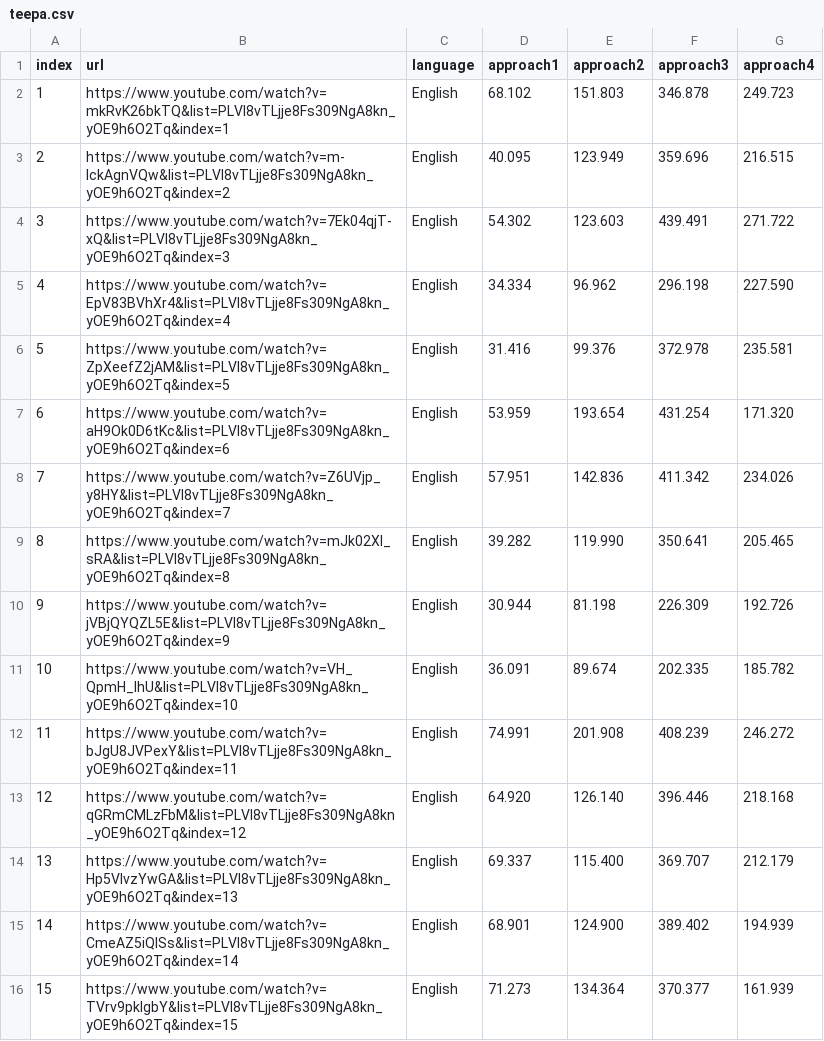
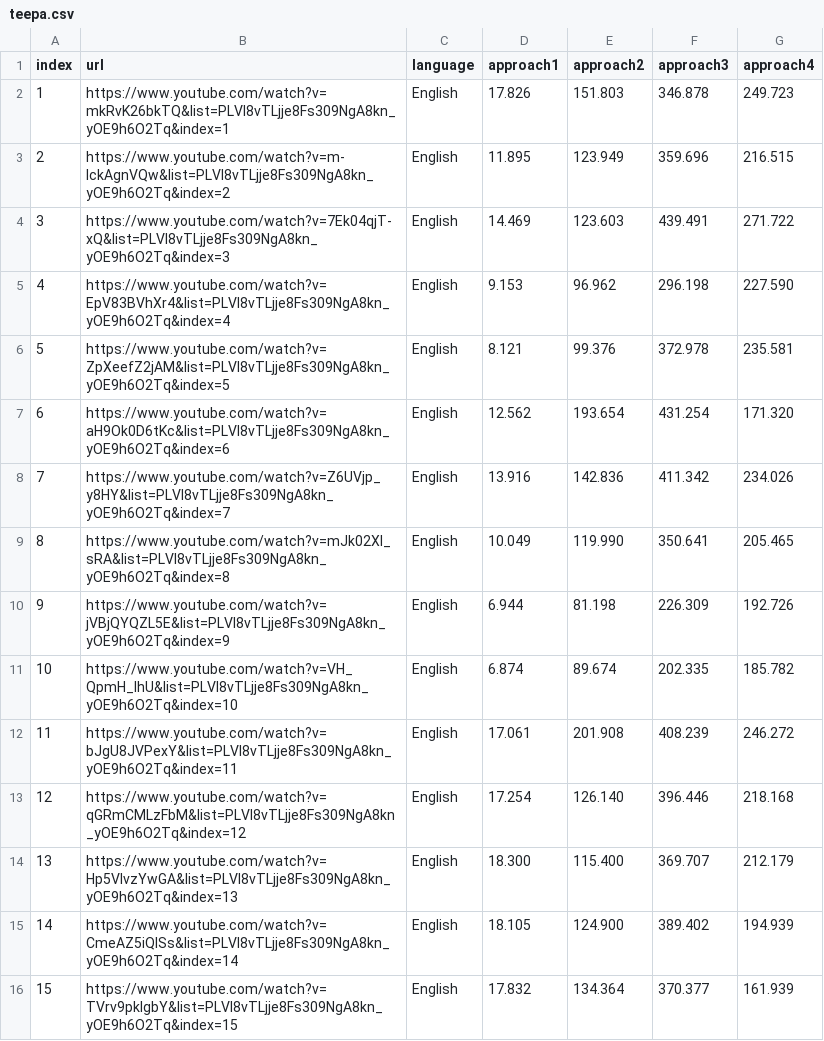
Before and after one commit to RuiwenG/MedicalQA, a CSV file: teepa.csv, drawn as a sheet.

```diff
--- a/teepa.csv
+++ b/teepa.csv
@@ -1,16 +1,16 @@
 index,url,language,approach1,approach2,approach3,approach4
-1,https://www.youtube.com/watch?v=mkRvK26bkTQ&list=PLVl8vTLjje8Fs309NgA8kn_yOE9h6O2Tq&index=1,English,68.102,151.803,346.878,249.723
-2,https://www.youtube.com/watch?v=m-lckAgnVQw&list=PLVl8vTLjje8Fs309NgA8kn_yOE9h6O2Tq&index=2,English,40.095,123.949,359.696,216.515
-3,https://www.youtube.com/watch?v=7Ek04qjT-xQ&list=PLVl8vTLjje8Fs309NgA8kn_yOE9h6O2Tq&index=3,English,54.302,123.603,439.491,271.722
-4,https://www.youtube.com/watch?v=EpV83BVhXr4&list=PLVl8vTLjje8Fs309NgA8kn_yOE9h6O2Tq&index=4,English,34.334,96.962,296.198,227.590
-5,https://www.youtube.com/watch?v=ZpXeefZ2jAM&list=PLVl8vTLjje8Fs309NgA8kn_yOE9h6O2Tq&index=5,English,31.416,99.376,372.978,235.581
-6,https://www.youtube.com/watch?v=aH9Ok0D6tKc&list=PLVl8vTLjje8Fs309NgA8kn_yOE9h6O2Tq&index=6,English,53.959,193.654,431.254,171.320
-7,https://www.youtube.com/watch?v=Z6UVjp_y8HY&list=PLVl8vTLjje8Fs309NgA8kn_yOE9h6O2Tq&index=7,English,57.951,142.836,411.342,234.026
-8,https://www.youtube.com/watch?v=mJk02XI_sRA&list=PLVl8vTLjje8Fs309NgA8kn_yOE9h6O2Tq&index=8,English,39.282,119.990,350.641,205.465
-9,https://www.youtube.com/watch?v=jVBjQYQZL5E&list=PLVl8vTLjje8Fs309NgA8kn_yOE9h6O2Tq&index=9,English,30.944,81.198,226.309,192.726
-10,https://www.youtube.com/watch?v=VH_QpmH_lhU&list=PLVl8vTLjje8Fs309NgA8kn_yOE9h6O2Tq&index=10,English,36.091,89.674,202.335,185.782
-11,https://www.youtube.com/watch?v=bJgU8JVPexY&list=PLVl8vTLjje8Fs309NgA8kn_yOE9h6O2Tq&index=11,English,74.991,201.908,408.239,246.272
-12,https://www.youtube.com/watch?v=qGRmCMLzFbM&list=PLVl8vTLjje8Fs309NgA8kn_yOE9h6O2Tq&index=12,English,64.920,126.140,396.446,218.168
-13,https://www.youtube.com/watch?v=Hp5VIvzYwGA&list=PLVl8vTLjje8Fs309NgA8kn_yOE9h6O2Tq&index=13,English,69.337,115.400,369.707,212.179
-14,https://www.youtube.com/watch?v=CmeAZ5iQlSs&list=PLVl8vTLjje8Fs309NgA8kn_yOE9h6O2Tq&index=14,English,68.901,124.900,389.402,194.939
-15,https://www.youtube.com/watch?v=TVrv9pklgbY&list=PLVl8vTLjje8Fs309NgA8kn_yOE9h6O2Tq&index=15,English,71.273,134.364,370.377,161.939
+1,https://www.youtube.com/watch?v=mkRvK26bkTQ&list=PLVl8vTLjje8Fs309NgA8kn_yOE9h6O2Tq&index=1,English,17.826,151.803,346.878,249.723
+2,https://www.youtube.com/watch?v=m-lckAgnVQw&list=PLVl8vTLjje8Fs309NgA8kn_yOE9h6O2Tq&index=2,English,11.895,123.949,359.696,216.515
+3,https://www.youtube.com/watch?v=7Ek04qjT-xQ&list=PLVl8vTLjje8Fs309NgA8kn_yOE9h6O2Tq&index=3,English,14.469,123.603,439.491,271.722
+4,https://www.youtube.com/watch?v=EpV83BVhXr4&list=PLVl8vTLjje8Fs309NgA8kn_yOE9h6O2Tq&index=4,English,9.153,96.962,296.198,227.590
+5,https://www.youtube.com/watch?v=ZpXeefZ2jAM&list=PLVl8vTLjje8Fs309NgA8kn_yOE9h6O2Tq&index=5,English,8.121,99.376,372.978,235.581
+6,https://www.youtube.com/watch?v=aH9Ok0D6tKc&list=PLVl8vTLjje8Fs309NgA8kn_yOE9h6O2Tq&index=6,English,12.562,193.654,431.254,171.320
+7,https://www.youtube.com/watch?v=Z6UVjp_y8HY&list=PLVl8vTLjje8Fs309NgA8kn_yOE9h6O2Tq&index=7,English,13.916,142.836,411.342,234.026
+8,https://www.youtube.com/watch?v=mJk02XI_sRA&list=PLVl8vTLjje8Fs309NgA8kn_yOE9h6O2Tq&index=8,English,10.049,119.990,350.641,205.465
+9,https://www.youtube.com/watch?v=jVBjQYQZL5E&list=PLVl8vTLjje8Fs309NgA8kn_yOE9h6O2Tq&index=9,English,6.944,81.198,226.309,192.726
+10,https://www.youtube.com/watch?v=VH_QpmH_lhU&list=PLVl8vTLjje8Fs309NgA8kn_yOE9h6O2Tq&index=10,English,6.874,89.674,202.335,185.782
+11,https://www.youtube.com/watch?v=bJgU8JVPexY&list=PLVl8vTLjje8Fs309NgA8kn_yOE9h6O2Tq&index=11,English,17.061,201.908,408.239,246.272
+12,https://www.youtube.com/watch?v=qGRmCMLzFbM&list=PLVl8vTLjje8Fs309NgA8kn_yOE9h6O2Tq&index=12,English,17.254,126.140,396.446,218.168
+13,https://www.youtube.com/watch?v=Hp5VIvzYwGA&list=PLVl8vTLjje8Fs309NgA8kn_yOE9h6O2Tq&index=13,English,18.300,115.400,369.707,212.179
+14,https://www.youtube.com/watch?v=CmeAZ5iQlSs&list=PLVl8vTLjje8Fs309NgA8kn_yOE9h6O2Tq&index=14,English,18.105,124.900,389.402,194.939
+15,https://www.youtube.com/watch?v=TVrv9pklgbY&list=PLVl8vTLjje8Fs309NgA8kn_yOE9h6O2Tq&index=15,English,17.832,134.364,370.377,161.939
```
Also changed, not shown: test_dataset.csv, 27 other files.
